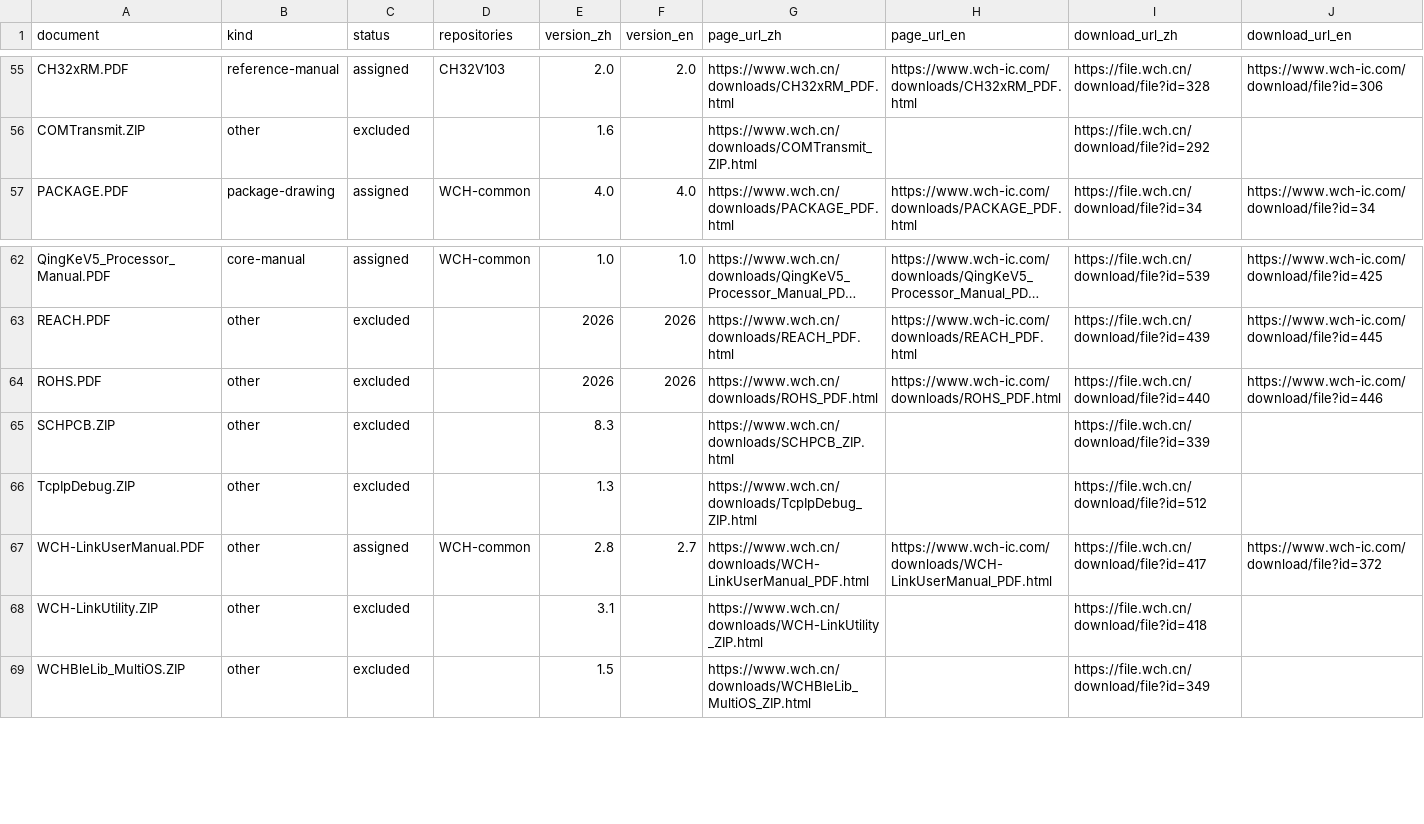
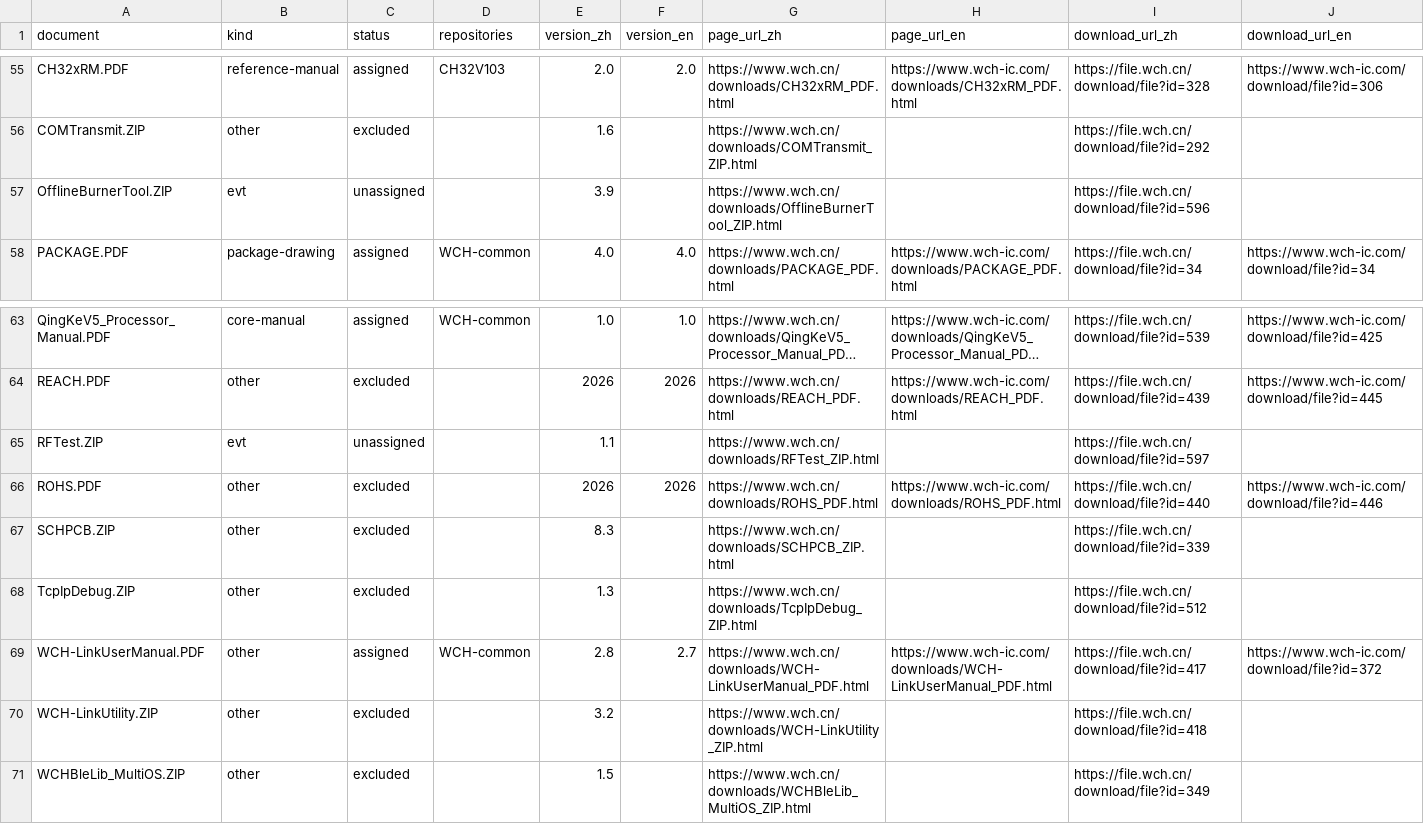
Before and after one commit to ch32-riscv-ug/ch32-device-data, a CSV file: catalog/documents.csv, drawn as a sheet; only a part is shown, gaps mark what is left out; long unchanged cells end in …; addresses are those after the commit; rows hold the shown columns only; the diff names each change by its address in the sheet, - before the commit and + after, or states it on an @@ line.

```diff
--- a/catalog/documents.csv
+++ b/catalog/documents.csv
+row 57: OfflineBurnerTool.ZIP | evt | unassigned |  | 3.9 |  | https://www.wch.cn/downloads/OfflineBurnerTool_ZIP.html |  | https://file.wch.cn/download/file?id=596
+row 65: RFTest.ZIP | evt | unassigned |  | 1.1 |  | https://www.wch.cn/downloads/RFTest_ZIP.html |  | https://file.wch.cn/download/file?id=597
-E70 (version_zh): 3.1
+E70 (version_zh): 3.2
```
Also changed, not shown: 2 other files.
